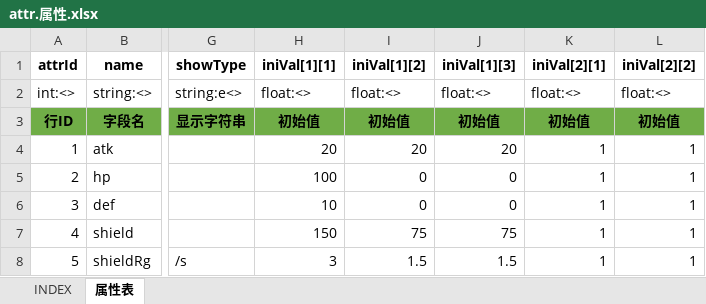
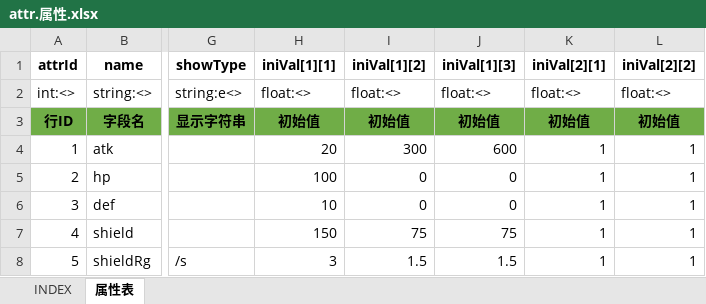
Before and after one commit to hataksumo/UIDesigner, an Excel workbook: Excel/attr.属性.xlsx, sheet 属性表, drawn as a sheet; only a part is shown, gaps mark what is left out; values as stored, in another font and other column widths than the file's, no borders; the diff names each change by its address in the sheet, - before the commit and + after, or states it on an @@ line.

```diff
--- a/Excel/attr.属性.xlsx (sheet 属性表)
+++ b/Excel/attr.属性.xlsx (sheet 属性表)
-I4 (iniVal[1][2]): 20
+I4 (iniVal[1][2]): 300
-J4 (iniVal[1][3]): 20
+J4 (iniVal[1][3]): 600
```
Also changed, not shown: Excel/drop.掉落.xlsx, Excel/item.道具.xlsx, 1 other file.
